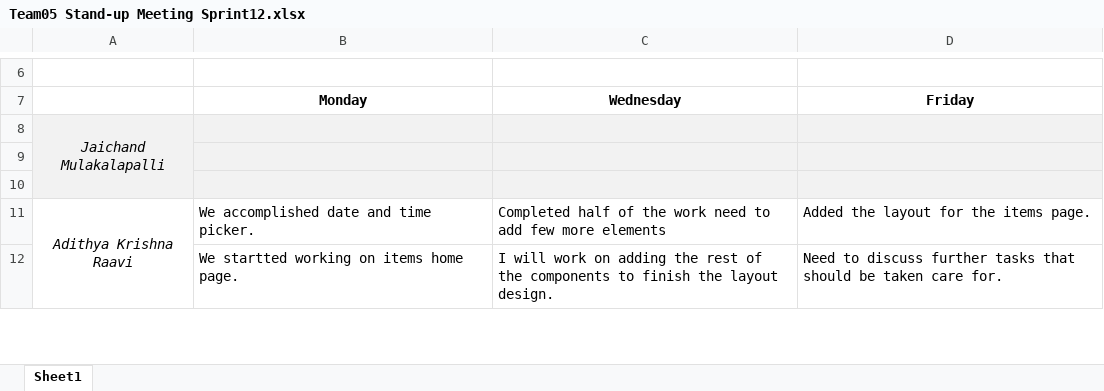
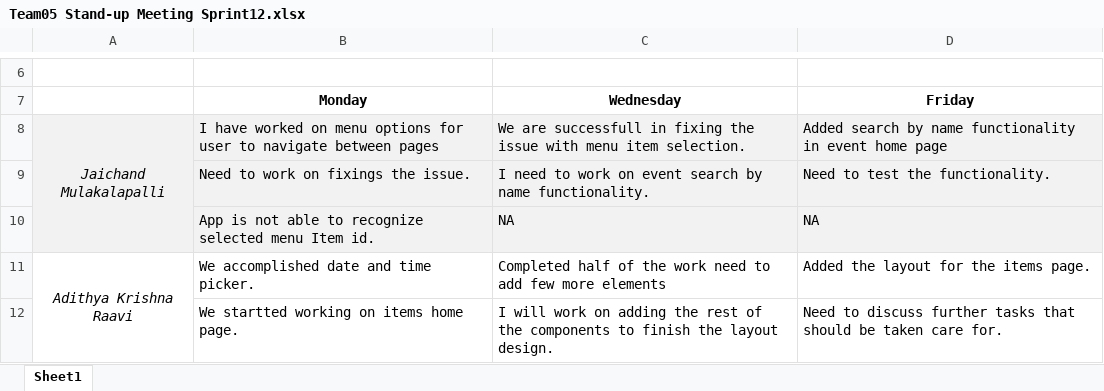
Before and after one commit to Sec03Team05Fall22GDP1/FreebiesforNewbies, an Excel workbook: Project_Files/Sprint12/Team05 Stand-up Meeting Sprint12.xlsx, sheet Sheet1, drawn as a sheet; only a part is shown, gaps mark what is left out; values as stored, in another font and other column widths than the file's, no borders; removed rows and columns are numbered as before the commit, all else as after; the diff names each change by its address in the sheet, - before the commit and + after, or states it on an @@ line.

Commit message:
Updated Team Reports and other documents for the Client Team Meeting

```diff
--- a/Project_Files/Sprint12/Team05 Stand-up Meeting Sprint12.xlsx (sheet Sheet1)
+++ b/Project_Files/Sprint12/Team05 Stand-up Meeting Sprint12.xlsx (sheet Sheet1)
-row 8: Jaichand Mulakalapalli
-row 8: (empty)
+row 8: Jaichand Mulakalapalli | I have worked on menu options for user to navigate between pages | We are successfull in fixing the issue with menu item selection. | Added search by name functionality in event home page
-A8 fill: none
+A8 fill: #F2F2F2
+A8:A10 merged
-row 9: (empty)
+row 9:  | Need to work on fixings the issue. | I need to work on event search by name functionality. | Need to test the functionality.
+row 10:  | App is not able to recognize selected menu Item id. | NA | NA
```
Also changed, not shown: 4 other files.
